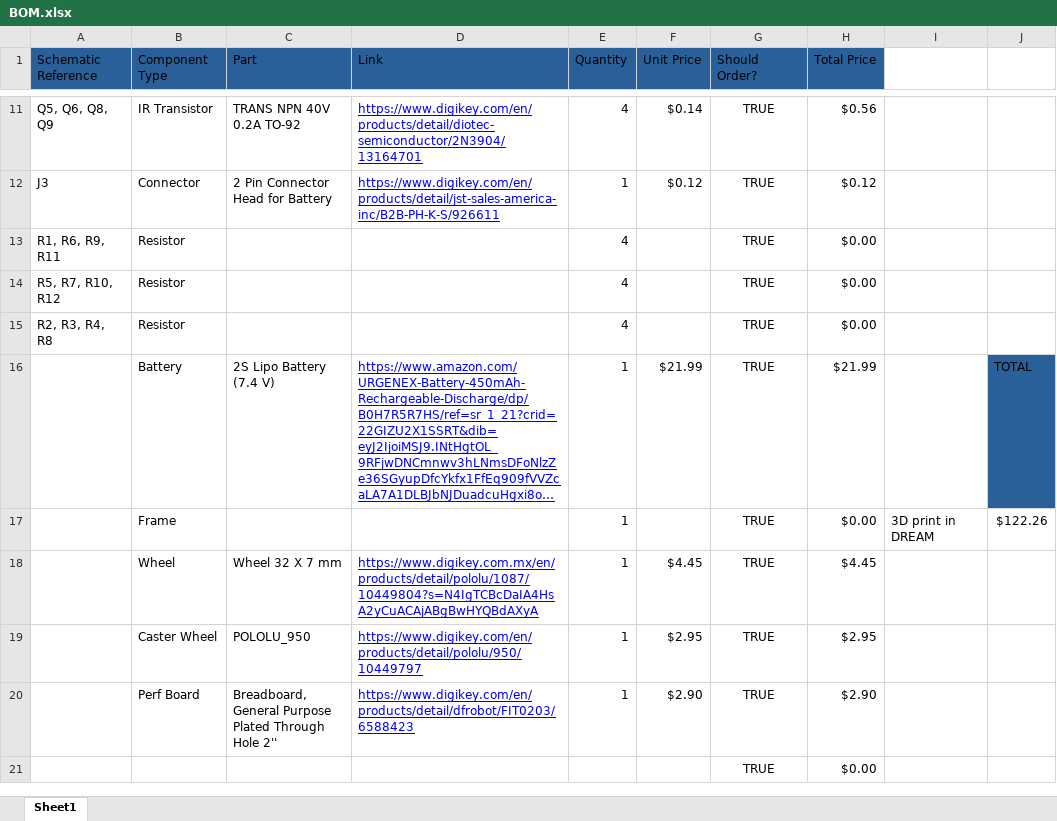
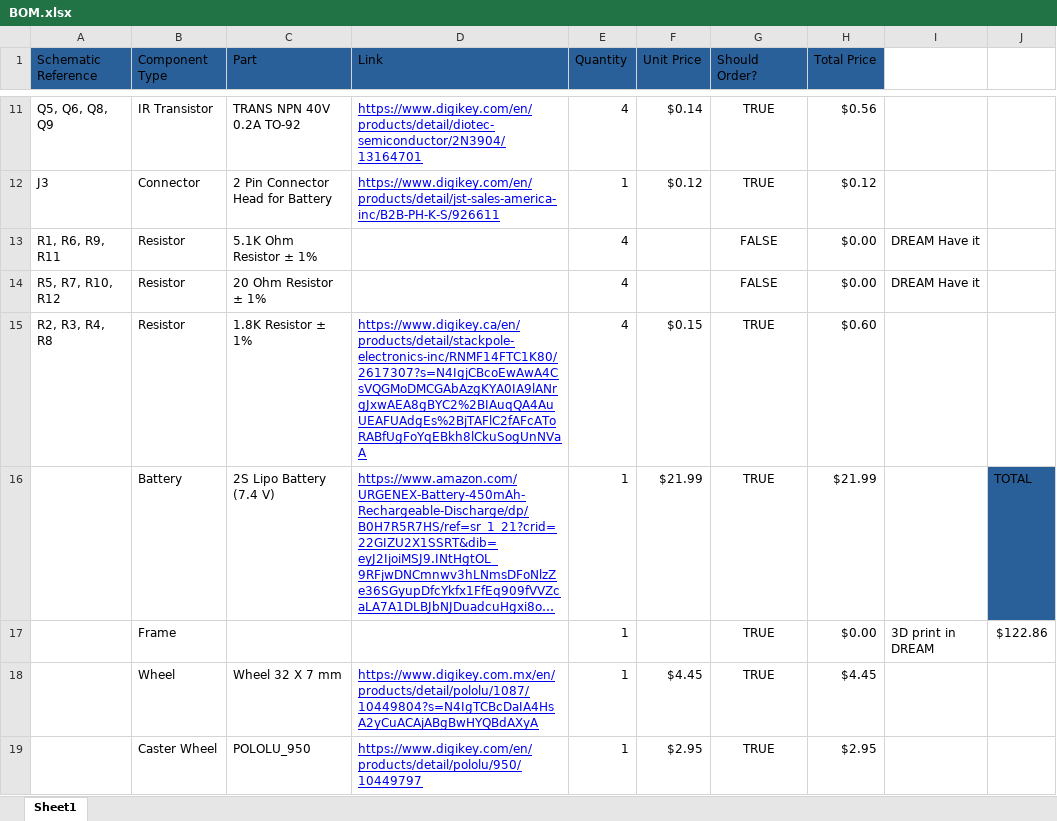
Before and after one commit to UBIEEE/MAFK-Team, an Excel workbook: BOM.xlsx, sheet Sheet1, drawn as a sheet; only a part is shown, gaps mark what is left out; the shorter side is filled out with more unchanged rows; long unchanged cells end in …; values as stored, in another font and other column widths than the file's, no borders; the diff names each change by its address in the sheet, - before the commit and + after, or states it on an @@ line.

Commit message:
Add files via upload

```diff
--- a/BOM.xlsx (sheet Sheet1)
+++ b/BOM.xlsx (sheet Sheet1)
-C13 (Part): (empty)
+C13 (Part): 5.1K Ohm Resistor ± 1%
-G13:G14 (Should Order?): TRUE
+G13:G14 (Should Order?): FALSE
-I13:I14: (empty)
+I13:I14: DREAM Have it
-C14 (Part): (empty)
+C14 (Part): 20 Ohm Resistor ± 1%
-C15 (Part): (empty)
+C15 (Part): 1.8K Resistor ± 1%
-D15 (Link): (empty)
+D15 (Link): https://www.digikey.ca/en/products/detail/stackpole-electronics-inc/RNMF14FTC1K80/2617307?s=N4IgjCBcoEwAwA4CsVQGMoDMCGAbAzgKYA0IA9lANrgJxwAEA8gBYC2%2BIAuqQA4AuUEAFUAdgEs%2BjTAFlC2fAFcAToRABfUgFoYqEBkh8lCkuSogUnNVaA
-F15 (Unit Price): (empty)
+F15 (Unit Price): $0.15
-H15 (Total Price): $0.00
+H15 (Total Price): $0.60
-J17: $122.26
+J17: $122.86
```
